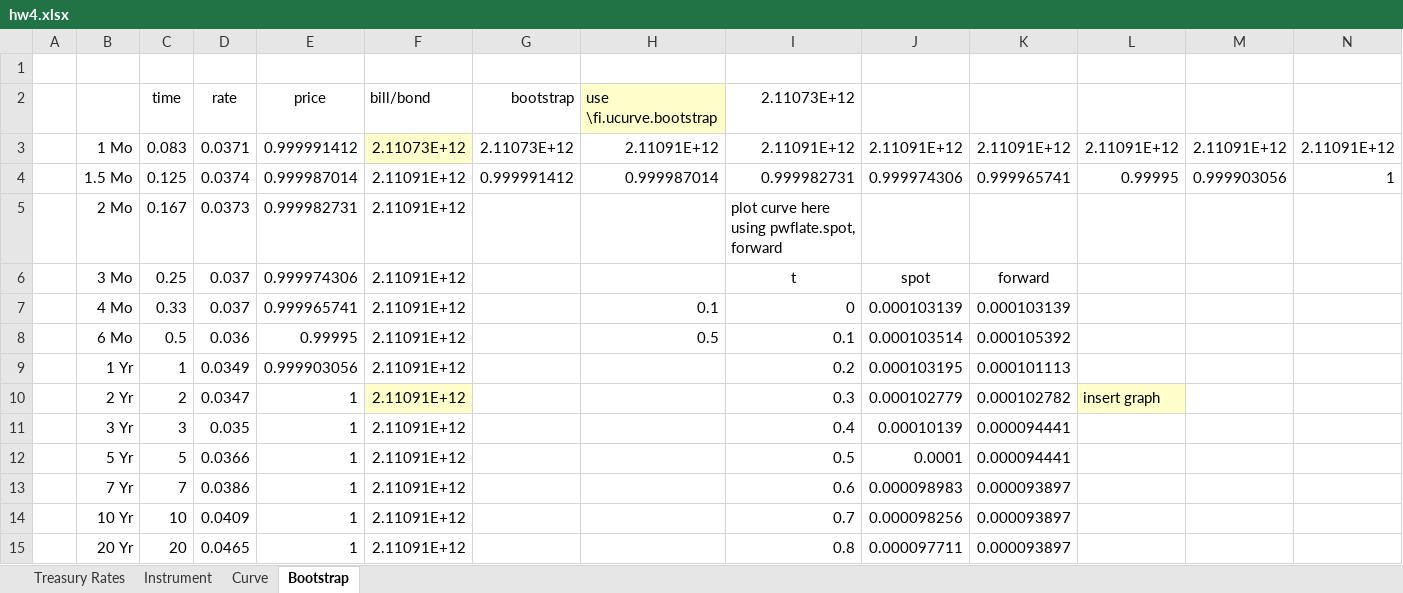
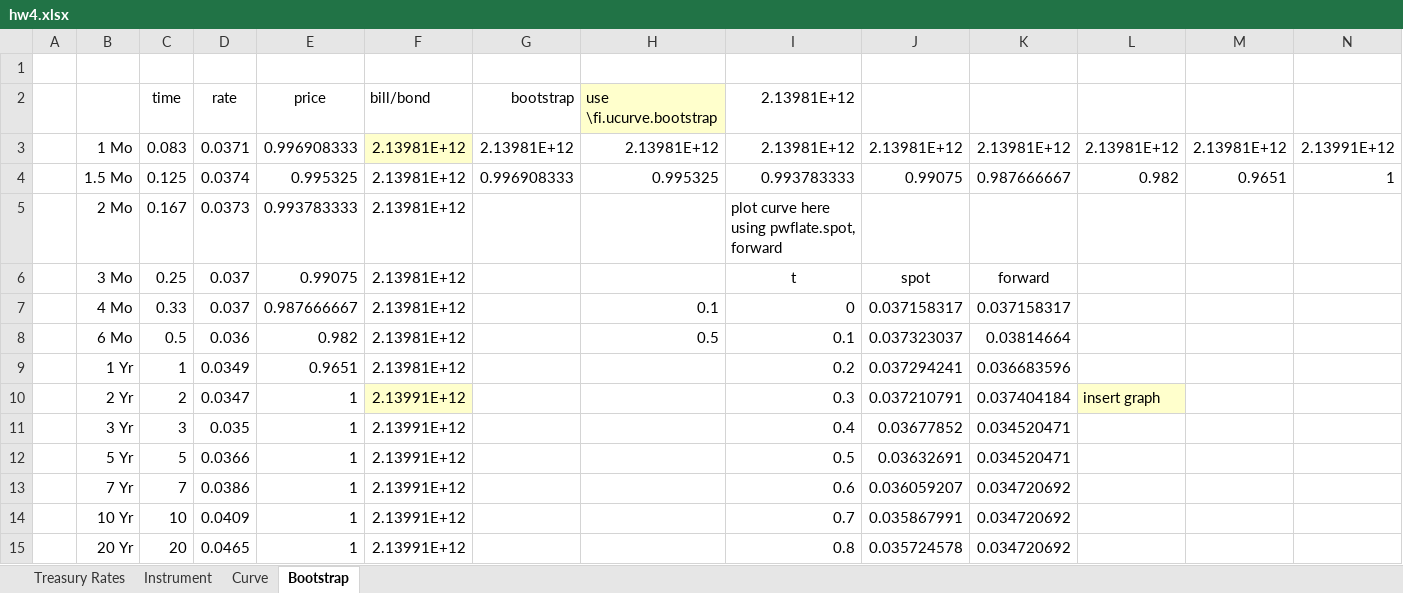
Before and after one commit to xlladdins/xll_ml, an Excel workbook: xlsx/hw4.xlsx, sheet Bootstrap, drawn as a sheet; only a part is shown; values as stored, in another font and other column widths than the file's, no borders; charts and pictures not drawn; removed rows and columns are numbered as before the commit, all else as after; rows hold the shown columns only; the diff covers the shown part only; the diff names each change by its address in the sheet, - before the commit and + after, or states it on an @@ line.

Commit message:
Updated_realizing in Bootstrap that divided by 360 is not necessary as we are taking year as time unit

```diff
--- a/xlsx/hw4.xlsx (sheet Bootstrap)
+++ b/xlsx/hw4.xlsx (sheet Bootstrap)
-I2: 2.11073E+12
+I2: 2.13981E+12
-row 3:  | 1 Mo | 0.083 | 0.0371 | 0.999991412 | 2.11073E+12 | 2.11073E+12 | 2.11091E+12 | 2.11091E+12 | 2.11091E+12 | 2.11091E+12 | 2.11091E+12 | 2.11091E+12 | 2.11091E+12
+row 3:  | 1 Mo | 0.083 | 0.0371 | 0.996908333 | 2.13981E+12 | 2.13981E+12 | 2.13981E+12 | 2.13981E+12 | 2.13981E+12 | 2.13981E+12 | 2.13981E+12 | 2.13981E+12 | 2.13991E+12
-E4 (price): 0.999987014
+E4 (price): 0.995325
-F4:F9 (bill/bond): 2.11091E+12
+F4:F9 (bill/bond): 2.13981E+12
-G4 (bootstrap): 0.999991412
+G4 (bootstrap): 0.996908333
-H4 (use \fi.ucurve.bootstrap): 0.999987014
+H4 (use \fi.ucurve.bootstrap): 0.995325
-I4 (2.13981E+12): 0.999982731
+I4 (2.13981E+12): 0.993783333
-J4: 0.999974306
+J4: 0.99075
-K4: 0.999965741
+K4: 0.987666667
-L4: 0.99995
+L4: 0.982
-M4: 0.999903056
+M4: 0.9651
-E5 (price): 0.999982731
+E5 (price): 0.993783333
-E6 (price): 0.999974306
+E6 (price): 0.99075
-E7 (price): 0.999965741
+E7 (price): 0.987666667
-J7: 0.000103139
+J7: 0.037158317
-K7: 0.000103139
+K7: 0.037158317
-E8 (price): 0.99995
+E8 (price): 0.982
-J8: 0.000103514
+J8: 0.037323037
-K8: 0.000105392
+K8: 0.03814664
-E9 (price): 0.999903056
+E9 (price): 0.9651
-J9: 0.000103195
+J9: 0.037294241
-K9: 0.000101113
+K9: 0.036683596
-F10:F15 (bill/bond): 2.11091E+12
+F10:F15 (bill/bond): 2.13991E+12
-J10: 0.000102779
+J10: 0.037210791
-K10: 0.000102782
+K10: 0.037404184
-J11: 0.00010139
+J11: 0.03677852
-K11:K12: 0.000094441
+K11:K12: 0.034520471
-J12: 0.0001
+J12: 0.03632691
-J13: 0.000098983
+J13: 0.036059207
-K13:K15: 0.000093897
+K13:K15: 0.034720692
-J14: 0.000098256
+J14: 0.035867991
-J15: 0.000097711
+J15: 0.035724578
```
Also changed, not shown: 59 added rows, 59 removed rows and 3 edited cells elsewhere in this sheet, sheet Instrument, sheet Curve, charts or pictures.
